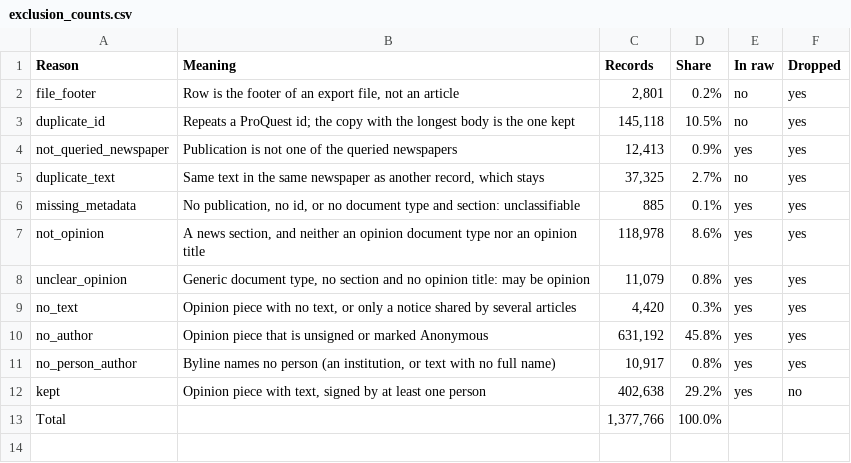
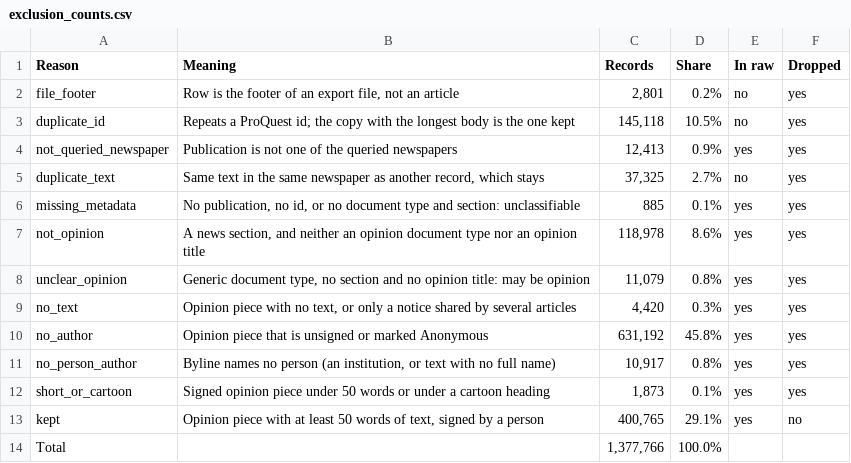
Before and after one commit to JuanReyes01/econ_corpus, a CSV file: reports/tables/exclusion_counts.csv, drawn as a sheet.

Commit message:
docs: regenerate both datasheets and log the rule on short texts and cartoons

```diff
--- a/reports/tables/exclusion_counts.csv
+++ b/reports/tables/exclusion_counts.csv
@@ -11,3 +11,4 @@ no_author,Opinion piece that is unsigned or marked Anonymous,"631,192",45.8%,yes
 no_person_author,"Byline names no person (an institution, or text with no full name)","10,917",0.8%,yes,yes
-kept,"Opinion piece with text, signed by at least one person","402,638",29.2%,yes,no
+short_or_cartoon,Signed opinion piece under 50 words or under a cartoon heading,"1,873",0.1%,yes,yes
+kept,"Opinion piece with at least 50 words of text, signed by a person","400,765",29.1%,yes,no
 Total,,"1,377,766",100.0%,,
```
Also changed, not shown: reports/tables/clean_flow.csv, 7 other files.
